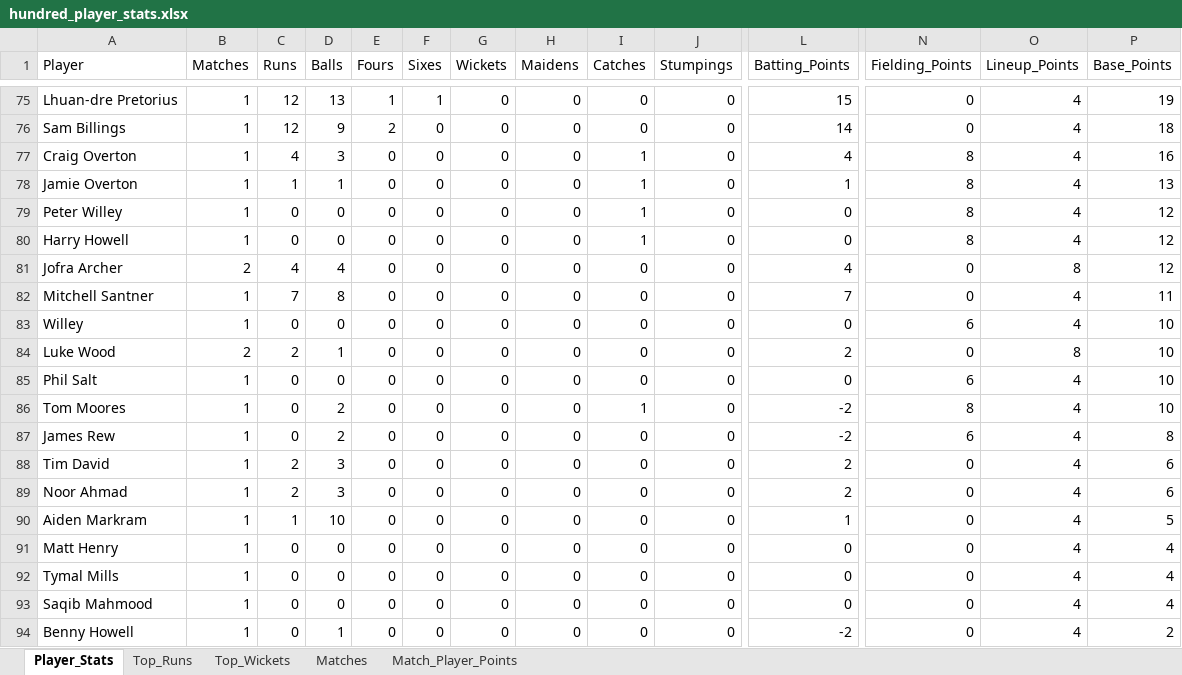
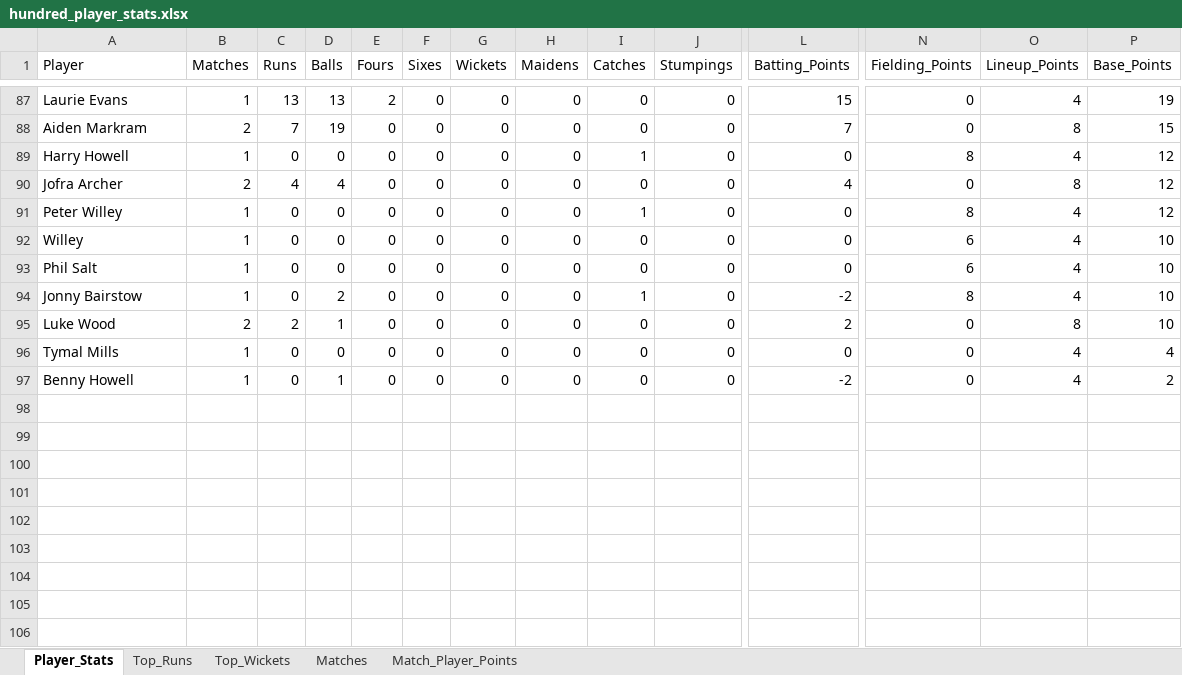
Before and after one commit to aaravmody/shroff-hundred-auction, an Excel workbook: hundred_player_stats.xlsx, sheet Player_Stats, drawn as a sheet; only a part is shown, gaps mark what is left out; values as stored, in another font and other column widths than the file's, no borders; removed rows and columns are numbered as before the commit, all else as after; rows hold the shown columns only; the diff covers the shown part only; the diff names each change by its address in the sheet, - before the commit and + after, or states it on an @@ line.

Commit message:
auto update fantasy data

```diff
--- a/hundred_player_stats.xlsx (sheet Player_Stats)
+++ b/hundred_player_stats.xlsx (sheet Player_Stats)
-A87 (Player): Lhuan-dre Pretorius
+A87 (Player): Laurie Evans
-C87 (Runs): 12
+C87 (Runs): 13
-E87 (Fours): 1
+E87 (Fours): 2
-F87 (Sixes): 1
+F87 (Sixes): 0
-A88 (Player): Sam Billings
+A88 (Player): Aiden Markram
-B88 (Matches): 1
+B88 (Matches): 2
-C88 (Runs): 12
+C88 (Runs): 7
-D88 (Balls): 9
+D88 (Balls): 19
-E88 (Fours): 2
+E88 (Fours): 0
-L88 (Batting_Points): 14
+L88 (Batting_Points): 7
-O88 (Lineup_Points): 4
+O88 (Lineup_Points): 8
-P88 (Base_Points): 18
+P88 (Base_Points): 15
-row 77: Craig Overton | 1 | 4 | 3 | 0 | 0 | 0 | 0 | 1 | 0 | 4 | 8 | 4 | 16
-row 78: Jamie Overton | 1 | 1 | 1 | 0 | 0 | 0 | 0 | 1 | 0 | 1 | 8 | 4 | 13
-row 79: Peter Willey | 1 | 0 | 0 | 0 | 0 | 0 | 0 | 1 | 0 | 0 | 8 | 4 | 12
-A91 (Player): Mitchell Santner
+A91 (Player): Peter Willey
-C91 (Runs): 7
+C91 (Runs): 0
-D91 (Balls): 8
+D91 (Balls): 0
-I91 (Catches): 0
+I91 (Catches): 1
-L91 (Batting_Points): 7
+L91 (Batting_Points): 0
-N91 (Fielding_Points): 0
+N91 (Fielding_Points): 8
-P91 (Base_Points): 11
+P91 (Base_Points): 12
@@ row 85 moved to row 93: Phil Salt @@
+row 94: Jonny Bairstow | 1 | 0 | 2 | 0 | 0 | 0 | 0 | 1 | 0 | -2 | 8 | 4 | 10
-row 86: Tom Moores | 1 | 0 | 2 | 0 | 0 | 0 | 0 | 1 | 0 | -2 | 8 | 4 | 10
-row 87: James Rew | 1 | 0 | 2 | 0 | 0 | 0 | 0 | 0 | 0 | -2 | 6 | 4 | 8
-row 88: Tim David | 1 | 2 | 3 | 0 | 0 | 0 | 0 | 0 | 0 | 2 | 0 | 4 | 6
-row 89: Noor Ahmad | 1 | 2 | 3 | 0 | 0 | 0 | 0 | 0 | 0 | 2 | 0 | 4 | 6
-row 90: Aiden Markram | 1 | 1 | 10 | 0 | 0 | 0 | 0 | 0 | 0 | 1 | 0 | 4 | 5
-row 91: Matt Henry | 1 | 0 | 0 | 0 | 0 | 0 | 0 | 0 | 0 | 0 | 0 | 4 | 4
-row 93: Saqib Mahmood | 1 | 0 | 0 | 0 | 0 | 0 | 0 | 0 | 0 | 0 | 0 | 4 | 4
```
Also changed, not shown: 40 added rows, 28 removed rows, 4 moved rows and 21 edited cells elsewhere in this sheet, sheet Match_Player_Points, sheet Top_Runs, sheet Top_Wickets, sheet Matches, Hundred_Fantasy_Points.xlsx, 4 other files.
